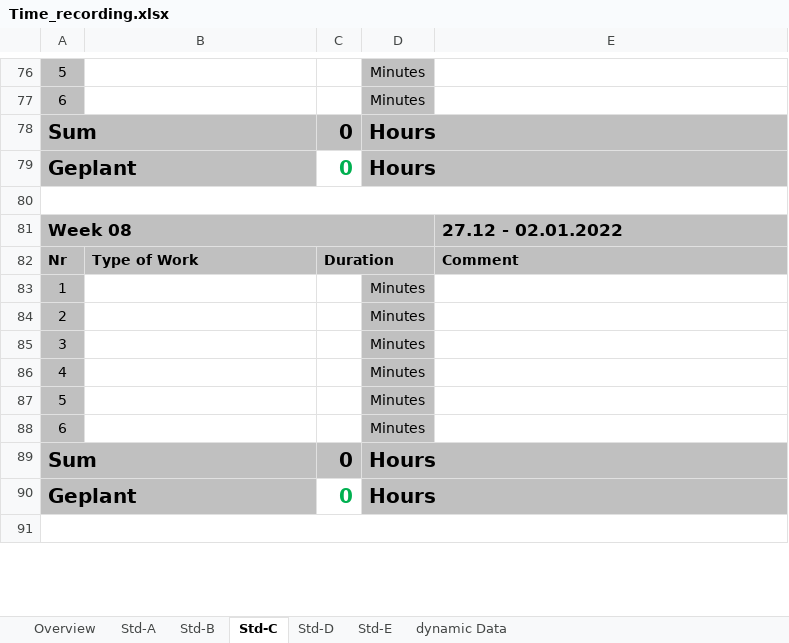
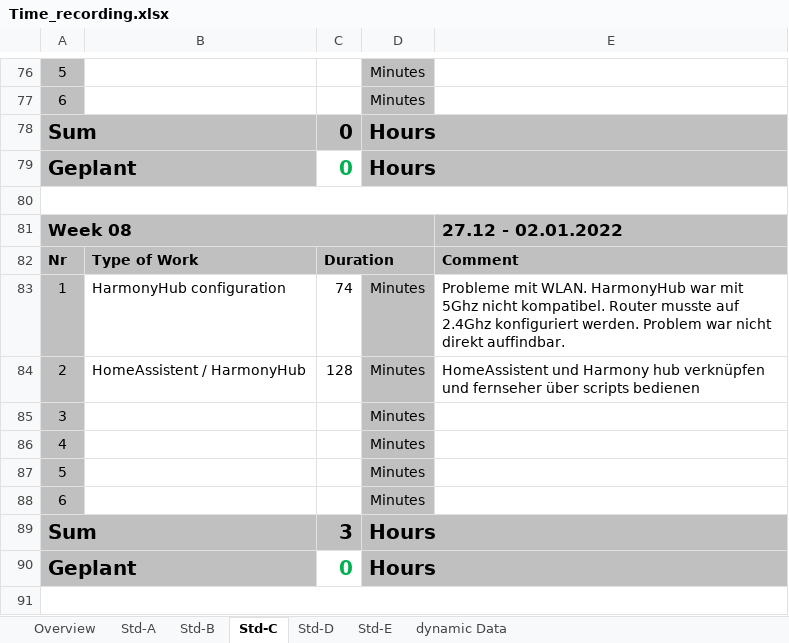
Before and after one commit to abdo643-HULK/Home-Automation-Sem3, an Excel workbook: Documentation/ProjectDocumentation/Time_recording.xlsx, sheet Std-C, drawn as a sheet; only a part is shown, gaps mark what is left out; values as stored, in another font and other column widths than the file's, no borders; the diff names each change by its address in the sheet, - before the commit and + after, or states it on an @@ line.

```diff
--- a/Documentation/ProjectDocumentation/Time_recording.xlsx (sheet Std-C)
+++ b/Documentation/ProjectDocumentation/Time_recording.xlsx (sheet Std-C)
-B83: (empty)
+B83: HarmonyHub configuration
-C83: (empty)
+C83: 74
-E83: (empty)
+E83: Probleme mit WLAN. HarmonyHub war mit 5Ghz nicht kompatibel. Router musste auf 2.4Ghz konfiguriert werden. Problem war nicht direkt auffindbar.
-B84: (empty)
+B84: HomeAssistent / HarmonyHub
-C84: (empty)
+C84: 128
-E84: (empty)
+E84: HomeAssistent und Harmony hub verknüpfen und fernseher über scripts bedienen
-C89: 0
+C89: 3
```
Also changed, not shown: sheet Overview, sheet Std-A.
